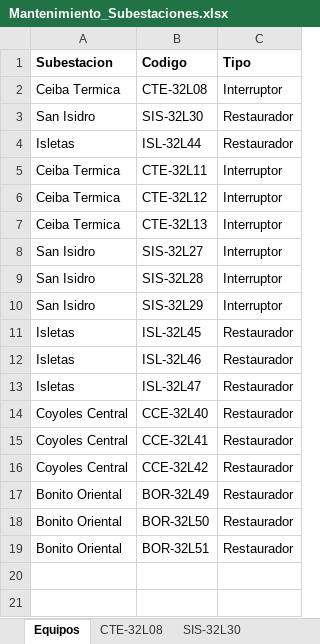
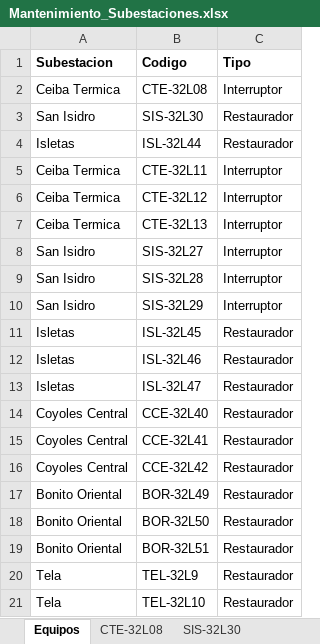
Before and after one commit to munguiadavid13-rgb/agente-mantenimiento, an Excel workbook: Mantenimiento_Subestaciones.xlsx, sheet Equipos, drawn as a sheet; values as stored, in another font and other column widths than the file's, no borders; the diff names each change by its address in the sheet, - before the commit and + after, or states it on an @@ line.

```diff
--- a/Mantenimiento_Subestaciones.xlsx (sheet Equipos)
+++ b/Mantenimiento_Subestaciones.xlsx (sheet Equipos)
+row 20: Tela | TEL-32L9 | Restaurador
+row 21: Tela | TEL-32L10 | Restaurador
```
Also changed, not shown: sheet ISL-32L46, sheet CCE-32L41, sheet CCE-32L40, sheet CCE-32L42, sheet BOR-32L50, sheet BOR-32L51, 12 more sheets, other sheet tabs, 5 other files.
